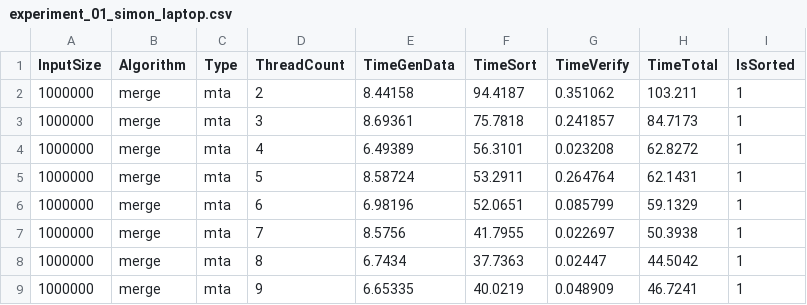
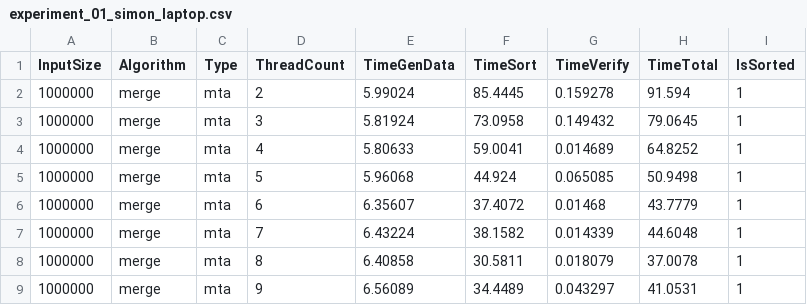
Before and after one commit to Calucon/AlgoEng-WS24-25, a CSV file: Exercise2/results/experiment_01_simon_laptop.csv, drawn as a sheet; only a part is shown; the diff covers the shown part only.

```diff
--- a/Exercise2/results/experiment_01_simon_laptop.csv
+++ b/Exercise2/results/experiment_01_simon_laptop.csv
@@ -1,9 +1,9 @@
 InputSize,Algorithm,Type,ThreadCount,TimeGenData,TimeSort,TimeVerify,TimeTotal,IsSorted
-1000000,merge,mta,2,8.44158,94.4187,0.351062,103.211,1
-1000000,merge,mta,3,8.69361,75.7818,0.241857,84.7173,1
-1000000,merge,mta,4,6.49389,56.3101,0.023208,62.8272,1
-1000000,merge,mta,5,8.58724,53.2911,0.264764,62.1431,1
-1000000,merge,mta,6,6.98196,52.0651,0.085799,59.1329,1
-1000000,merge,mta,7,8.5756,41.7955,0.022697,50.3938,1
-1000000,merge,mta,8,6.7434,37.7363,0.02447,44.5042,1
-1000000,merge,mta,9,6.65335,40.0219,0.048909,46.7241,1
+1000000,merge,mta,2,5.99024,85.4445,0.159278,91.594,1
+1000000,merge,mta,3,5.81924,73.0958,0.149432,79.0645,1
+1000000,merge,mta,4,5.80633,59.0041,0.014689,64.8252,1
+1000000,merge,mta,5,5.96068,44.924,0.065085,50.9498,1
+1000000,merge,mta,6,6.35607,37.4072,0.01468,43.7779,1
+1000000,merge,mta,7,6.43224,38.1582,0.014339,44.6048,1
+1000000,merge,mta,8,6.40858,30.5811,0.018079,37.0078,1
+1000000,merge,mta,9,6.56089,34.4489,0.043297,41.0531,1
```
Also changed, not shown: 88 edited cells elsewhere in this file, Exercise2/results/experiment_02_simon_laptop.csv.
